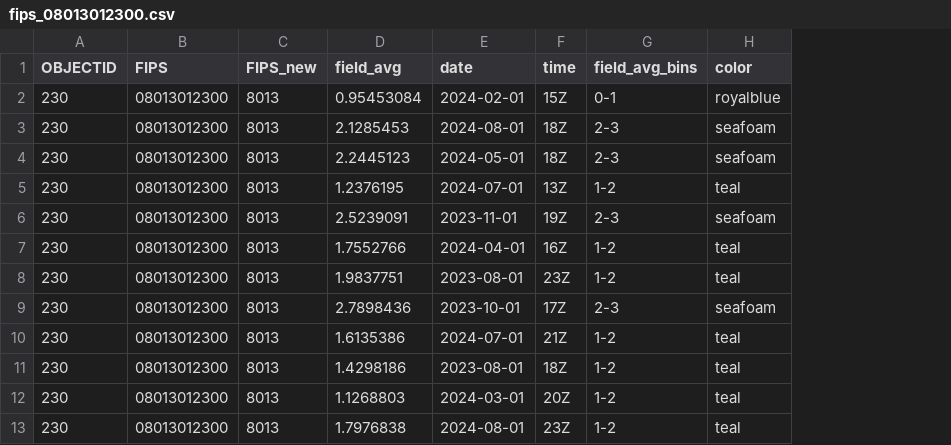
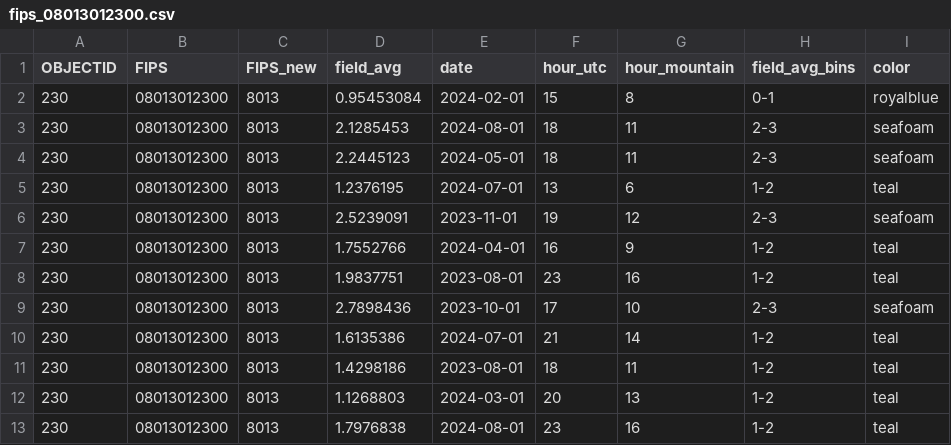
Before and after one commit to sararunkel/tempo-site, a CSV file: data/monthly/fips_08013012300.csv, drawn as a sheet; only a part is shown; removed rows and columns are numbered as before the commit, all else as after; the diff names each change by its address in the sheet, - before the commit and + after, or states it on an @@ line.

Commit message:
Add hour conversion in for mountain time

```diff
--- a/data/monthly/fips_08013012300.csv
+++ b/data/monthly/fips_08013012300.csv
-column F (time), rows 2-13: 15Z | 18Z | 18Z | 13Z | 19Z | 16Z | 23Z | 17Z | 21Z | 18Z | 20Z | 23Z
+column F (hour_utc), rows 2-13: 15 | 18 | 18 | 13 | 19 | 16 | 23 | 17 | 21 | 18 | 20 | 23
+column G (hour_mountain), rows 2-13: 8 | 11 | 11 | 6 | 12 | 9 | 16 | 10 | 14 | 11 | 13 | 16
```
Also changed, not shown: 3 other files.
